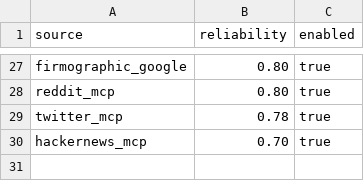
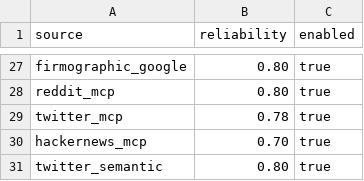
Before and after one commit to Riyami28/signals, a CSV file: config/source_registry.csv, drawn as a sheet; only a part is shown, gaps mark what is left out; the diff names each change by its address in the sheet, - before the commit and + after, or states it on an @@ line.

```diff
--- a/config/source_registry.csv
+++ b/config/source_registry.csv
+row 31: twitter_semantic | 0.80 | true
```
Also changed, not shown: config/keyword_lexicon.csv, config/source_execution_policy.csv, 5 other files.
